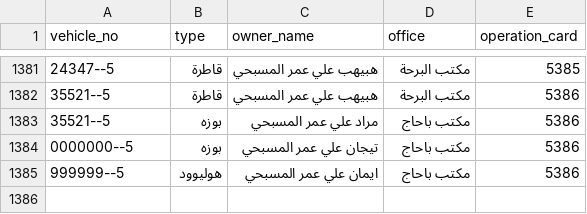
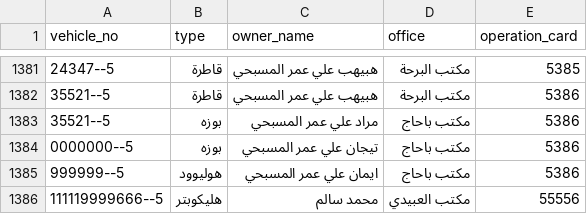
Before and after one commit to ltaamukalla-del/my-csv, a CSV file: vehicles.csv, drawn as a sheet; only a part is shown, gaps mark what is left out; the diff names each change by its address in the sheet, - before the commit and + after, or states it on an @@ line.

Commit message:
Update vehicles.csv

```diff
--- a/vehicles.csv
+++ b/vehicles.csv
+row 1386: 111119999666--5 | هليكوبتر | محمد سالم | مكتب العبيدي | 55556
```
